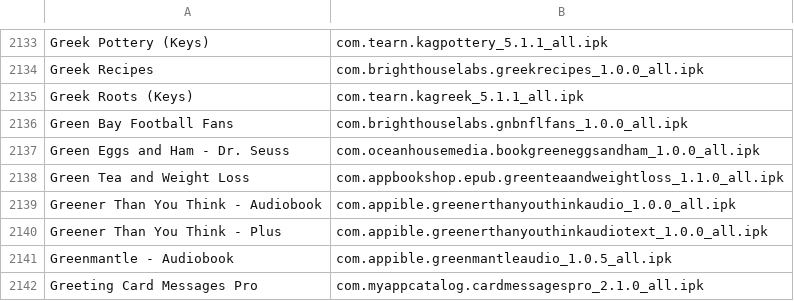
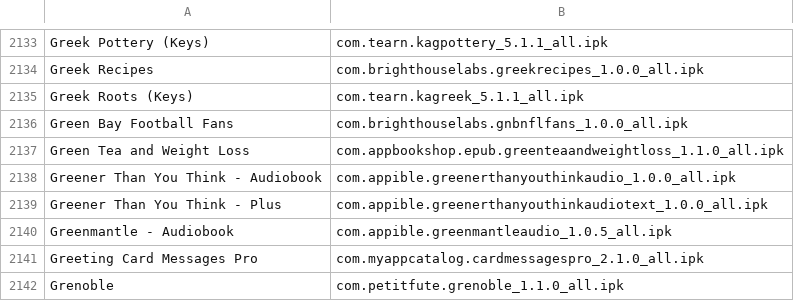
Before and after one commit to webOSArchive/webos-catalog-backend, a CSV file: wanted.csv, drawn as a sheet; only a part is shown, gaps mark what is left out; the shorter side is filled out with more unchanged rows.

```diff
--- a/wanted.csv
+++ b/wanted.csv
@@ -2136,3 +2136,2 @@ Greek Roots (Keys),com.tearn.kagreek_5.1.1_all.ipk
 Green Bay Football Fans,com.brighthouselabs.gnbnflfans_1.0.0_all.ipk
-Green Eggs and Ham - Dr. Seuss,com.oceanhousemedia.bookgreeneggsandham_1.0.0_all.ipk
 Green Tea and Weight Loss,com.appbookshop.epub.greenteaandweightloss_1.1.0_all.ipk
```
Also changed, not shown: 3 other files.
